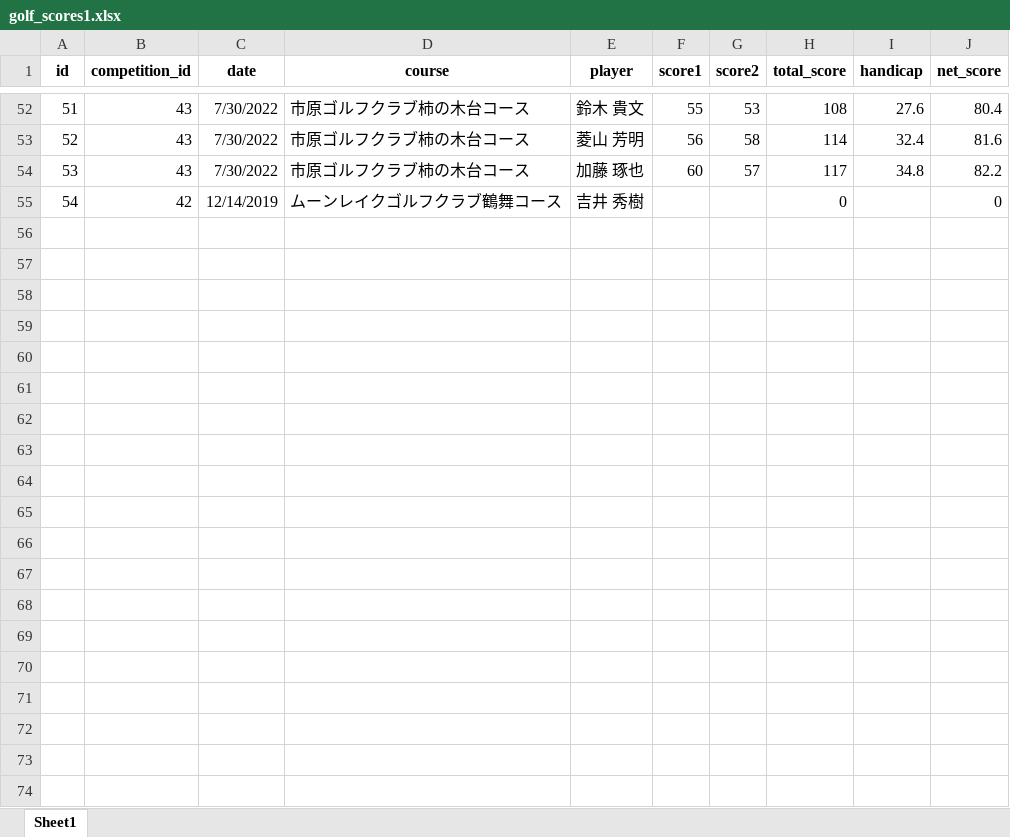
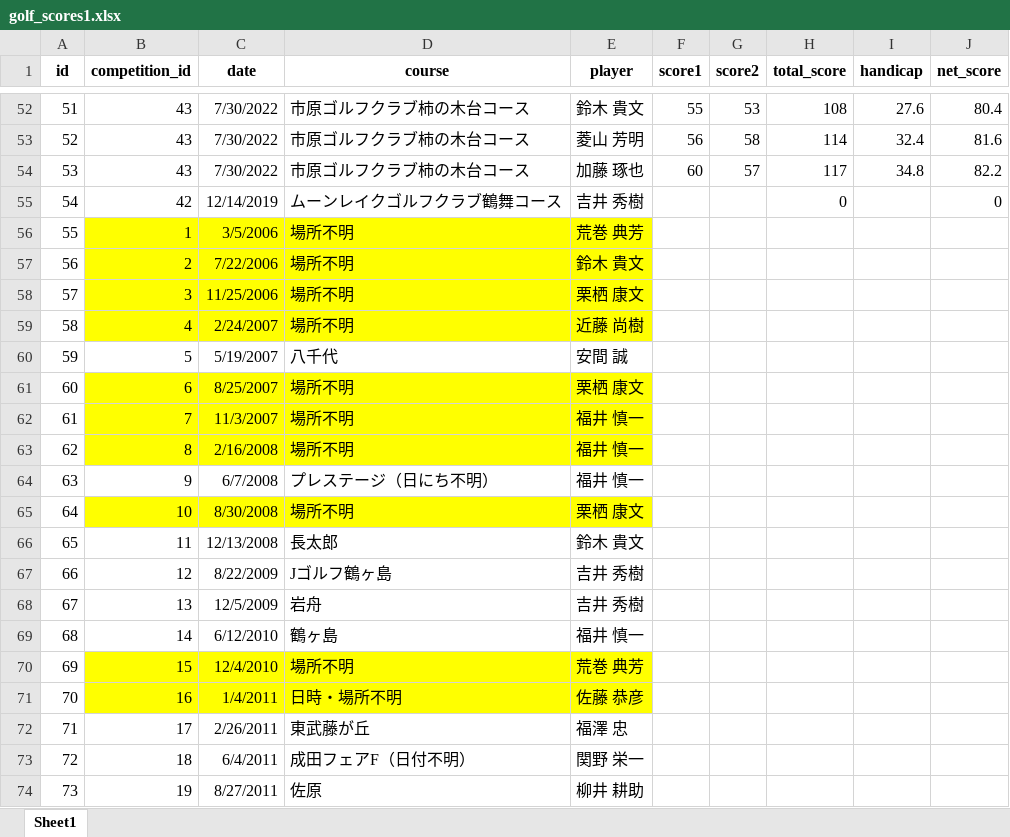
Before and after one commit to macky337/golf-competition-management, an Excel workbook: data/golf_scores1.xlsx, sheet Sheet1, drawn as a sheet; only a part is shown, gaps mark what is left out; values as stored, in another font and other column widths than the file's, no borders; the diff covers the shown part only; the diff names each change by its address in the sheet, - before the commit and + after, or states it on an @@ line.

```diff
--- a/data/golf_scores1.xlsx (sheet Sheet1)
+++ b/data/golf_scores1.xlsx (sheet Sheet1)
+row 56: 55 | 1 | 3/5/2006 | 場所不明 | 荒巻 典芳
+row 57: 56 | 2 | 7/22/2006 | 場所不明 | 鈴木 貴文
+row 58: 57 | 3 | 11/25/2006 | 場所不明 | 栗栖 康文
+row 59: 58 | 4 | 2/24/2007 | 場所不明 | 近藤 尚樹
+row 60: 59 | 5 | 5/19/2007 | 八千代 | 安間 誠
+row 61: 60 | 6 | 8/25/2007 | 場所不明 | 栗栖 康文
+row 62: 61 | 7 | 11/3/2007 | 場所不明 | 福井 慎一
+row 63: 62 | 8 | 2/16/2008 | 場所不明 | 福井 慎一
+row 64: 63 | 9 | 6/7/2008 | プレステージ（日にち不明） | 福井 慎一
+row 65: 64 | 10 | 8/30/2008 | 場所不明 | 栗栖 康文
+row 66: 65 | 11 | 12/13/2008 | 長太郎 | 鈴木 貴文
+row 67: 66 | 12 | 8/22/2009 | Jゴルフ鶴ヶ島 | 吉井 秀樹
+row 68: 67 | 13 | 12/5/2009 | 岩舟 | 吉井 秀樹
+row 69: 68 | 14 | 6/12/2010 | 鶴ヶ島 | 福井 慎一
+row 70: 69 | 15 | 12/4/2010 | 場所不明 | 荒巻 典芳
+row 71: 70 | 16 | 1/4/2011 | 日時・場所不明 | 佐藤 恭彦
+row 72: 71 | 17 | 2/26/2011 | 東武藤が丘 | 福澤 忠
+row 73: 72 | 18 | 6/4/2011 | 成田フェアF（日付不明） | 関野 栄一
+row 74: 73 | 19 | 8/27/2011 | 佐原 | 柳井 耕助
```
Also changed, not shown: 22 added rows elsewhere in this sheet, 4 other files.
